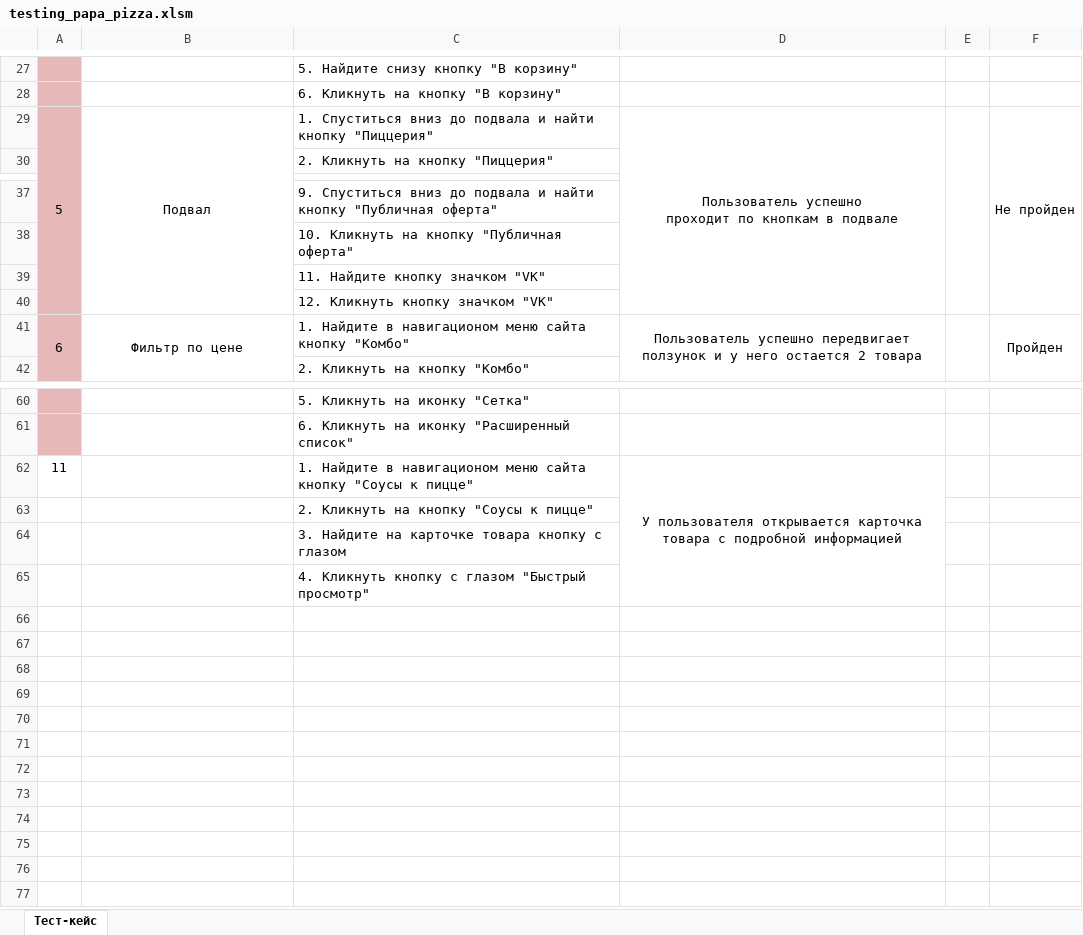
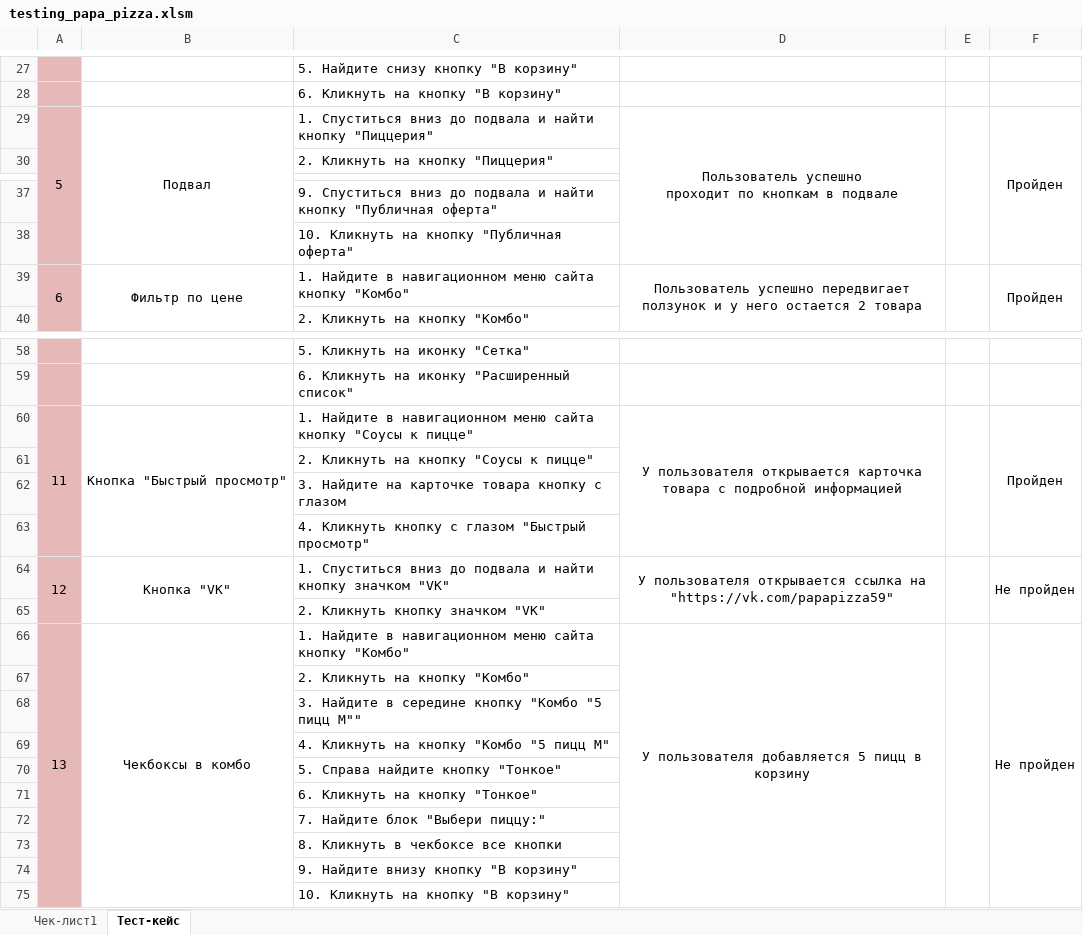
Before and after one commit to Zohir-QA/Nazarov_autotests, an Excel workbook: testing_papa_pizza.xlsm, sheet Тест-кейс, drawn as a sheet; only a part is shown, gaps mark what is left out; values as stored, in another font and other column widths than the file's, no borders; removed rows and columns are numbered as before the commit, all else as after; the diff covers the shown part only; the diff names each change by its address in the sheet, - before the commit and + after, or states it on an @@ line.

Commit message:
диплом

```diff
--- a/testing_papa_pizza.xlsm (sheet Тест-кейс)
+++ b/testing_papa_pizza.xlsm (sheet Тест-кейс)
+sheet tab: Чек-лист1
-F29: Не пройден
+F29: Пройден
-row 39:  |  | 11. Найдите кнопку значком "VK"
-row 40:  |  | 12. Кликнуть кнопку значком "VK"
-C39: …Найдите в навигационом меню сайта…
+C39: …Найдите в навигационном меню сайта…
-row 62: 11 |  | 1. Найдите в навигационом меню сайта кнопку "Соусы к пицце" | У пользователя открывается карточка товара с подробной информацией
+row 60: 11 | Кнопка "Быстрый просмотр" | 1. Найдите в навигационном меню сайта кнопку "Соусы к пицце" | У пользователя открывается карточка товара с подробной информацией |  | Пройден
-A61:A63 fill: none
+A61:A63 fill: #E6B9B8
+row 64: 12 | Кнопка "VK" | 1. Спуститься вниз до подвала и найти кнопку значком "VK" | У пользователя открывается ссылка на "https://vk.com/papapizza59" |  | Не пройден
+row 65:  |  | 2. Кликнуть кнопку значком "VK"
+row 66: 13 | Чекбоксы в комбо | 1. Найдите в навигационном меню сайта кнопку "Комбо" | У пользователя добавляется 5 пицц в корзину |  | Не пройден
+row 67:  |  | 2. Кликнуть на кнопку "Комбо"
+row 68:  |  | 3. Найдите в середине кнопку "Комбо "5 пицц M""
+row 69:  |  | 4. Кликнуть на кнопку "Комбо "5 пицц M"
+row 70:  |  | 5. Справа найдите кнопку "Тонкое"
+row 71:  |  | 6. Кликнуть на кнопку "Тонкое"
+row 72:  |  | 7. Найдите блок "Выбери пиццу:"
+row 73:  |  | 8. Кликнуть в чекбоксе все кнопки
+row 74:  |  | 9. Найдите внизу кнопку "В корзину"
+row 75:  |  | 10. Кликнуть на кнопку "В корзину"
```
Also changed, not shown: 8 edited cells elsewhere in this sheet.
